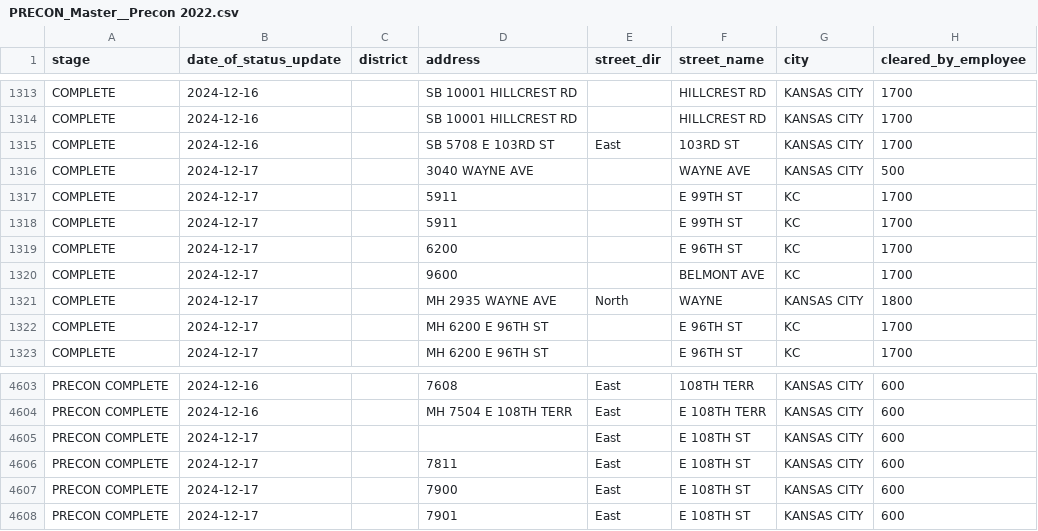
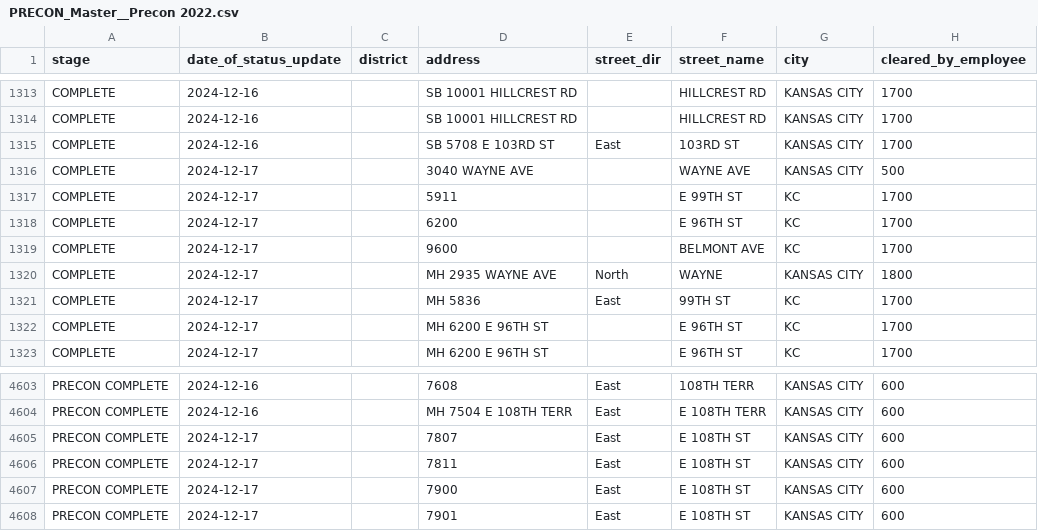
Before and after one commit to veasman/gis-data-viewer, a CSV file: data/normalized/PRECON_Master__Precon 2022.csv, drawn as a sheet; only a part is shown, gaps mark what is left out.

```diff
--- a/data/normalized/PRECON_Master__Precon 2022.csv
+++ b/data/normalized/PRECON_Master__Precon 2022.csv
@@ -1317,3 +1317,2 @@ COMPLETE,2024-12-17,,3040 WAYNE AVE,,WAYNE AVE,KANSAS CITY,500
 COMPLETE,2024-12-17,,5911,,E 99TH ST,KC,1700
-COMPLETE,2024-12-17,,5911,,E 99TH ST,KC,1700
 COMPLETE,2024-12-17,,6200,,E 96TH ST,KC,1700
@@ -1321,2 +1320,3 @@ COMPLETE,2024-12-17,,9600,,BELMONT AVE,KC,1700
 COMPLETE,2024-12-17,,MH 2935 WAYNE AVE,North,WAYNE,KANSAS CITY,1800
+COMPLETE,2024-12-17,,MH 5836,East,99TH ST,KC,1700
 COMPLETE,2024-12-17,,MH 6200 E 96TH ST,,E 96TH ST,KC,1700
@@ -4604,3 +4604,3 @@ PRECON COMPLETE,2024-12-16,,7608,East,108TH TERR,KANSAS CITY,600
 PRECON COMPLETE,2024-12-16,,MH 7504 E 108TH TERR,East,E 108TH TERR,KANSAS CITY,600
-PRECON COMPLETE,2024-12-17,,,East,E 108TH ST,KANSAS CITY,600
+PRECON COMPLETE,2024-12-17,,7807,East,E 108TH ST,KANSAS CITY,600
 PRECON COMPLETE,2024-12-17,,7811,East,E 108TH ST,KANSAS CITY,600
```
Also changed, not shown: data/normalized/ATMOS KS__Master ATMOS KS 2023.csv, 2 other files.
